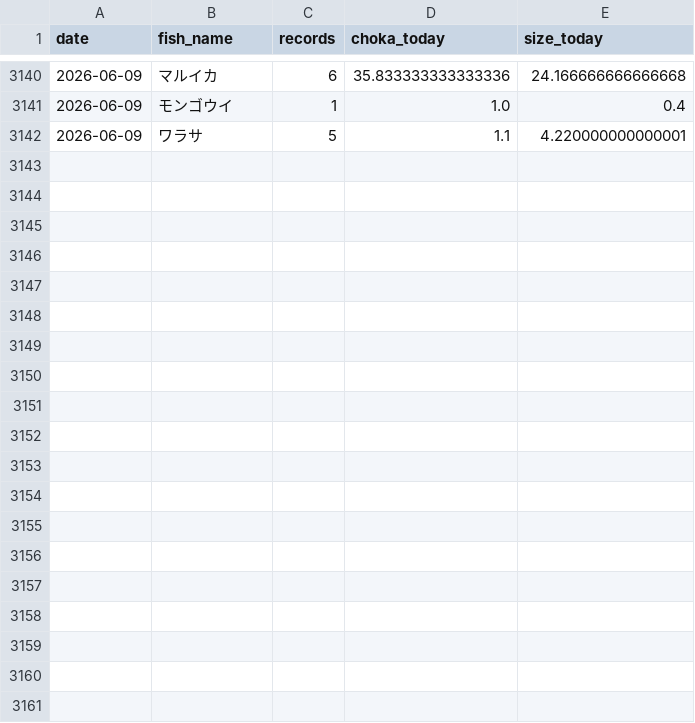
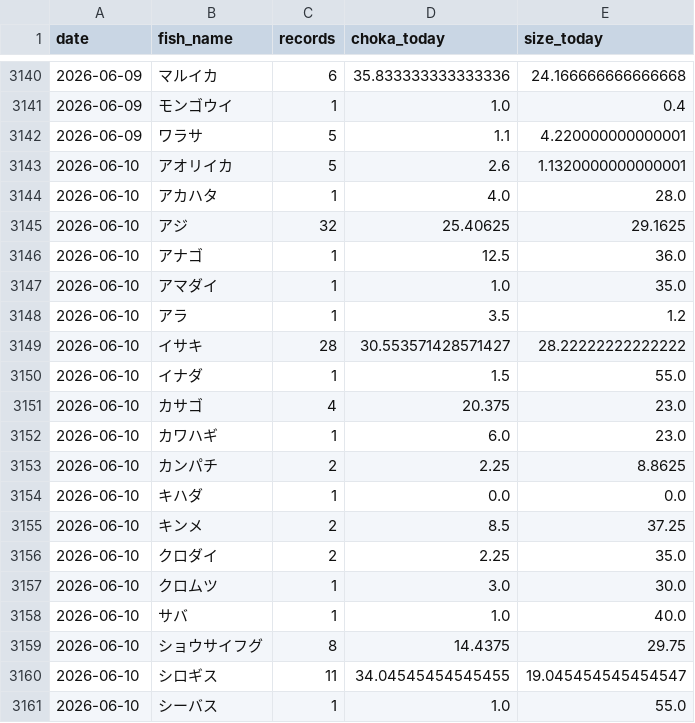
Before and after one commit to haradatakahiro/funaduri-tatiuo-auto, a CSV file: history/daily_metrics.csv, drawn as a sheet; only a part is shown, gaps mark what is left out; the diff covers the shown part only.

```diff
--- a/history/daily_metrics.csv
+++ b/history/daily_metrics.csv
@@ -3142 +3142,20 @@ date,fish_name,records,choka_today,size_today
 2026-06-09,ワラサ,5,1.1,4.220000000000001
+2026-06-10,アオリイカ,5,2.6,1.1320000000000001
+2026-06-10,アカハタ,1,4.0,28.0
+2026-06-10,アジ,32,25.40625,29.1625
+2026-06-10,アナゴ,1,12.5,36.0
+2026-06-10,アマダイ,1,1.0,35.0
+2026-06-10,アラ,1,3.5,1.2
+2026-06-10,イサキ,28,30.553571428571427,28.22222222222222
+2026-06-10,イナダ,1,1.5,55.0
+2026-06-10,カサゴ,4,20.375,23.0
+2026-06-10,カワハギ,1,6.0,23.0
+2026-06-10,カンパチ,2,2.25,8.8625
+2026-06-10,キハダ,1,0.0,0.0
+2026-06-10,キンメ,2,8.5,37.25
+2026-06-10,クロダイ,2,2.25,35.0
+2026-06-10,クロムツ,1,3.0,30.0
+2026-06-10,サバ,1,1.0,40.0
+2026-06-10,ショウサイフグ,8,14.4375,29.75
+2026-06-10,シロギス,11,34.04545454545455,19.045454545454547
+2026-06-10,シーバス,1,1.0,55.0
```
Also changed, not shown: 13 added rows and 5 edited cells elsewhere in this file, 1 other file.
